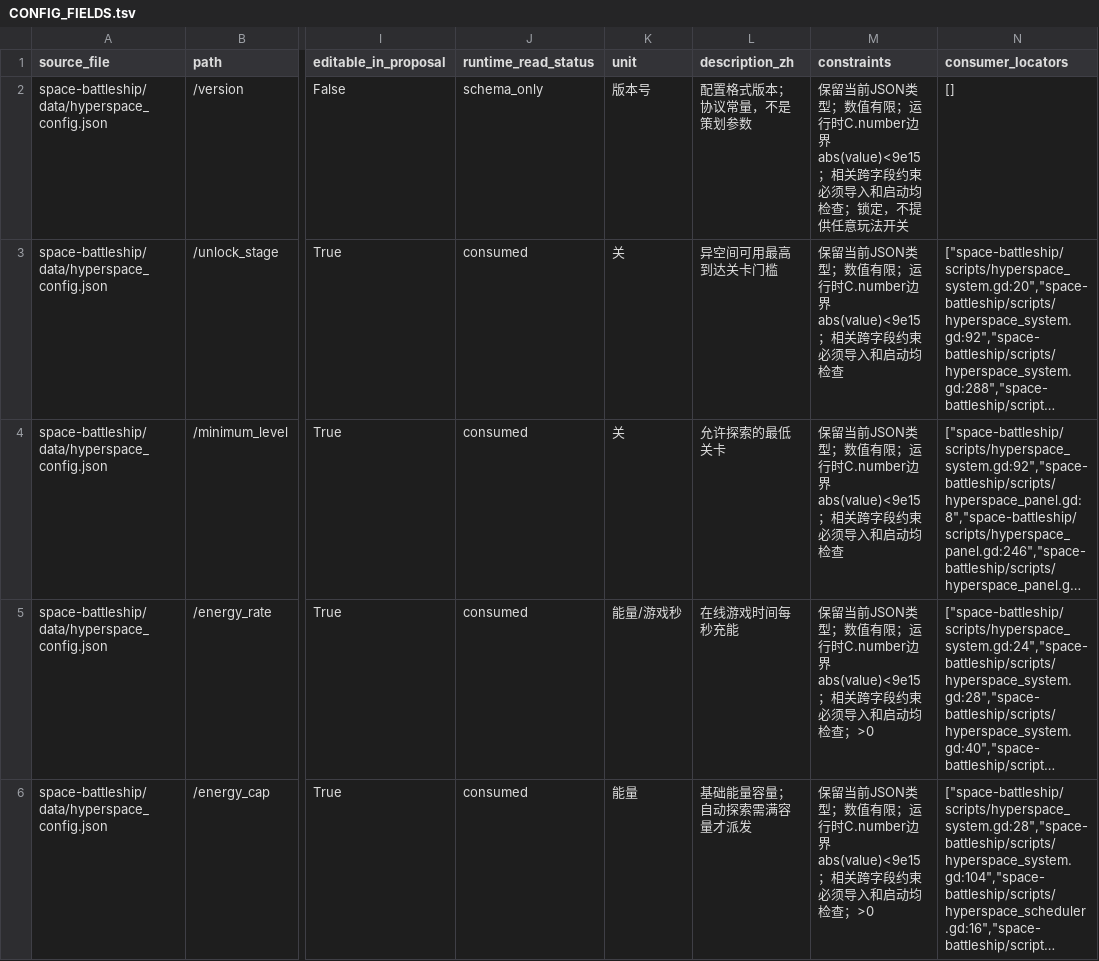
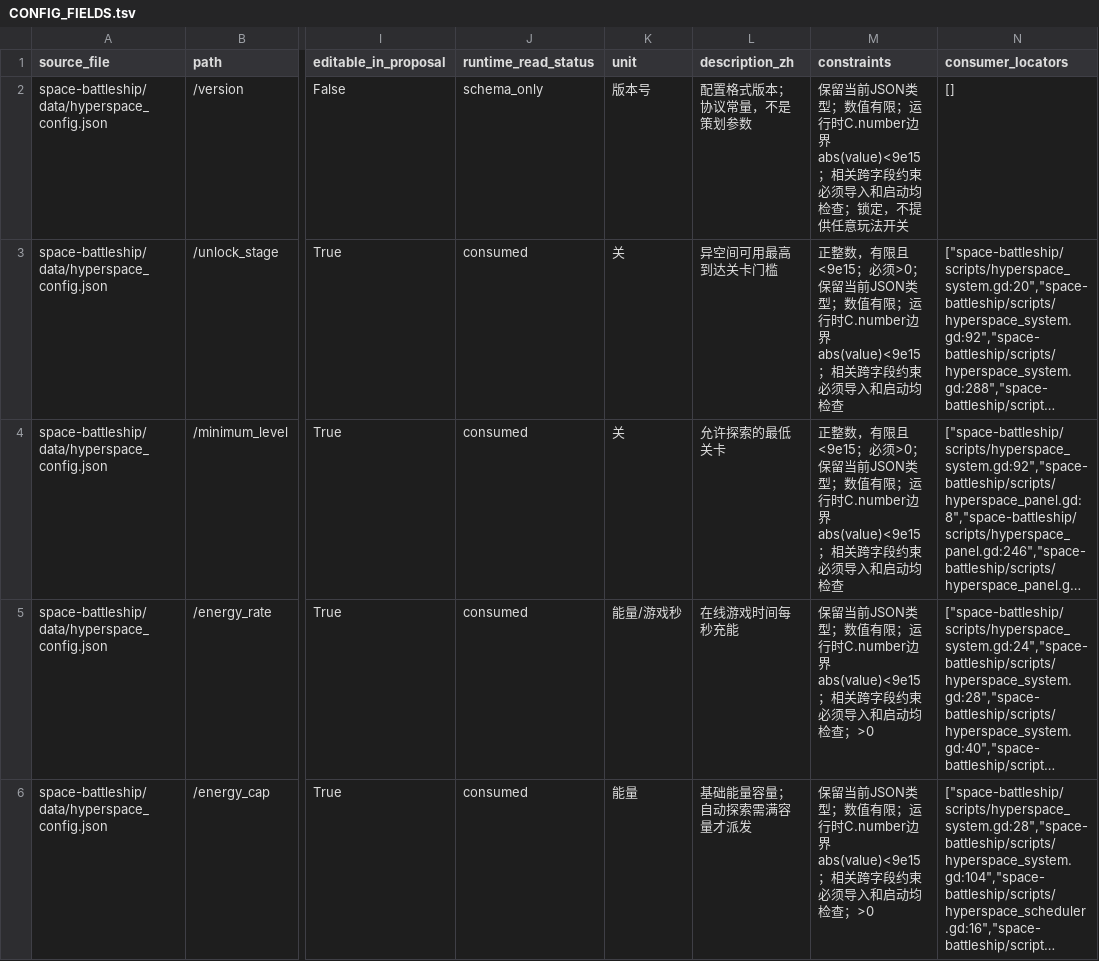
Before and after one commit to rlmclmc2-boop/space_idle, a TSV file: audit/CONFIG_FIELDS.tsv, drawn as a sheet; only a part is shown, gaps mark what is left out; long unchanged cells end in …; the diff covers the shown part only; the diff names each change by its address in the sheet, - before the commit and + after, or states it on an @@ line.

Commit message:
Clarify effect units hard caps and immutable structural columns

```diff
--- a/audit/CONFIG_FIELDS.tsv
+++ b/audit/CONFIG_FIELDS.tsv
-M3:M4 (constraints): 保留当前…
+M3:M4 (constraints): 正整数，有限且<9e15；必须>0；保留当前…
```
Also changed, not shown: 20 edited cells elsewhere in this file, audit/SHEET_COLUMN_CONTRACT.tsv, audit/TWO_WORKBOOK_COLUMNS.tsv, 9 other files.
